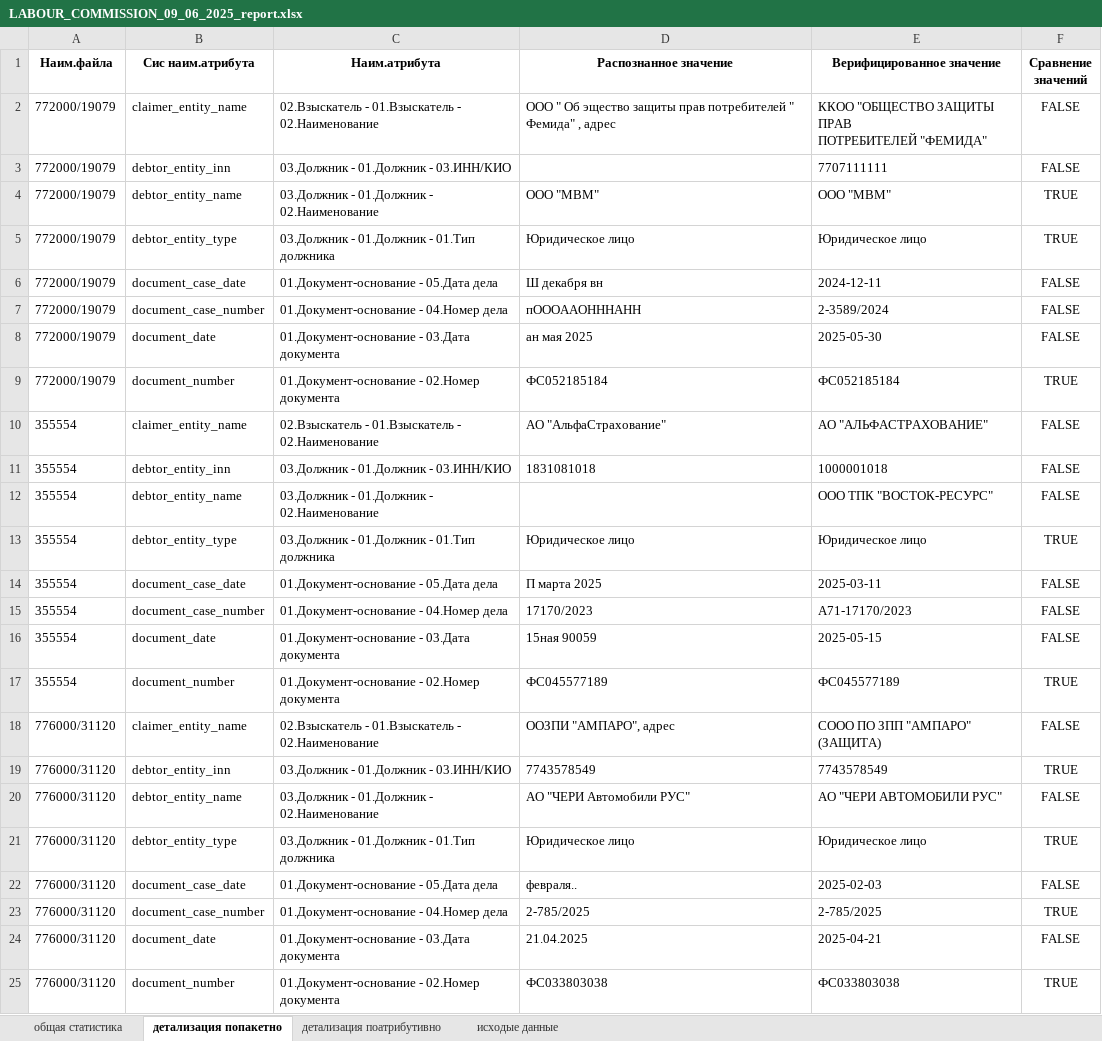
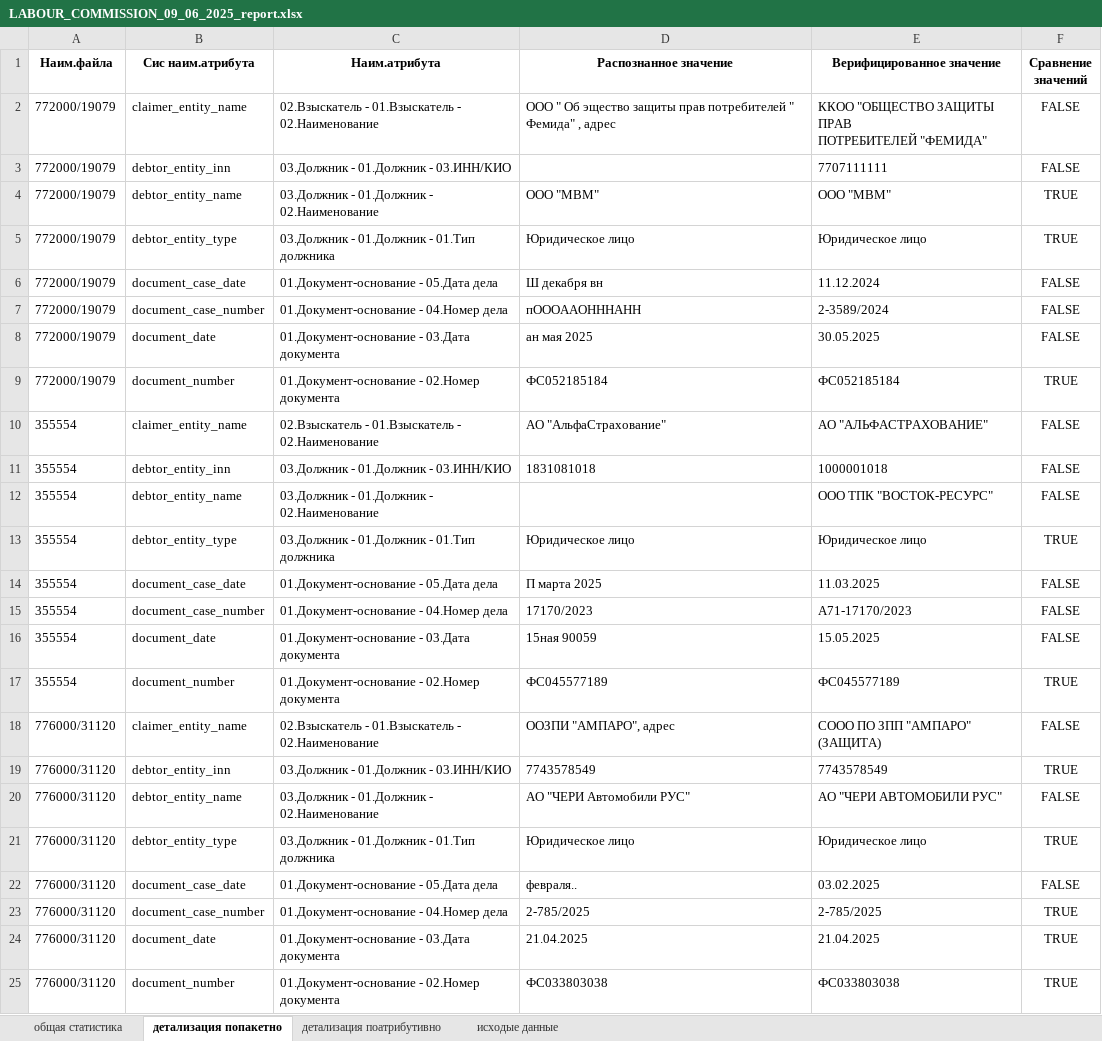
Before and after one commit to Nikolay94-byte/count_statistics_edo_id, an Excel workbook: data/OUTPUT/OUTPUT_REPORTS/LABOUR_COMMISSION_09_06_2025_report.xlsx, sheet детализация попакетно, drawn as a sheet; values as stored, in another font and other column widths than the file's, no borders; the diff names each change by its address in the sheet, - before the commit and + after, or states it on an @@ line.

```diff
--- a/data/OUTPUT/OUTPUT_REPORTS/LABOUR_COMMISSION_09_06_2025_report.xlsx (sheet детализация попакетно)
+++ b/data/OUTPUT/OUTPUT_REPORTS/LABOUR_COMMISSION_09_06_2025_report.xlsx (sheet детализация попакетно)
-E6 (Верифицированное значение): 2024-12-11
+E6 (Верифицированное значение): 11.12.2024
-E8 (Верифицированное значение): 2025-05-30
+E8 (Верифицированное значение): 30.05.2025
-E14 (Верифицированное значение): 2025-03-11
+E14 (Верифицированное значение): 11.03.2025
-E16 (Верифицированное значение): 2025-05-15
+E16 (Верифицированное значение): 15.05.2025
-E22 (Верифицированное значение): 2025-02-03
+E22 (Верифицированное значение): 03.02.2025
-E24 (Верифицированное значение): 2025-04-21
+E24 (Верифицированное значение): 21.04.2025
-F24 (Сравнение значений): FALSE
+F24 (Сравнение значений): TRUE
```
Also changed, not shown: sheet детализация поатрибутивно, sheet общая статистика, data/OUTPUT/INPUT_DATA_FORMAT_XLSX/APPLICATION/LABOUR_COMMISSION_09_06_2025_APPLICATION_FOR_THE_RECOVERY.xlsx, data/OUTPUT/INPUT_DATA_FORMAT_XLSX/APPLICATION/LABOUR_COMMISSION_10_06_2025_APPLICATION_FOR_THE_RECOVERY.xlsx, 9 other files.
